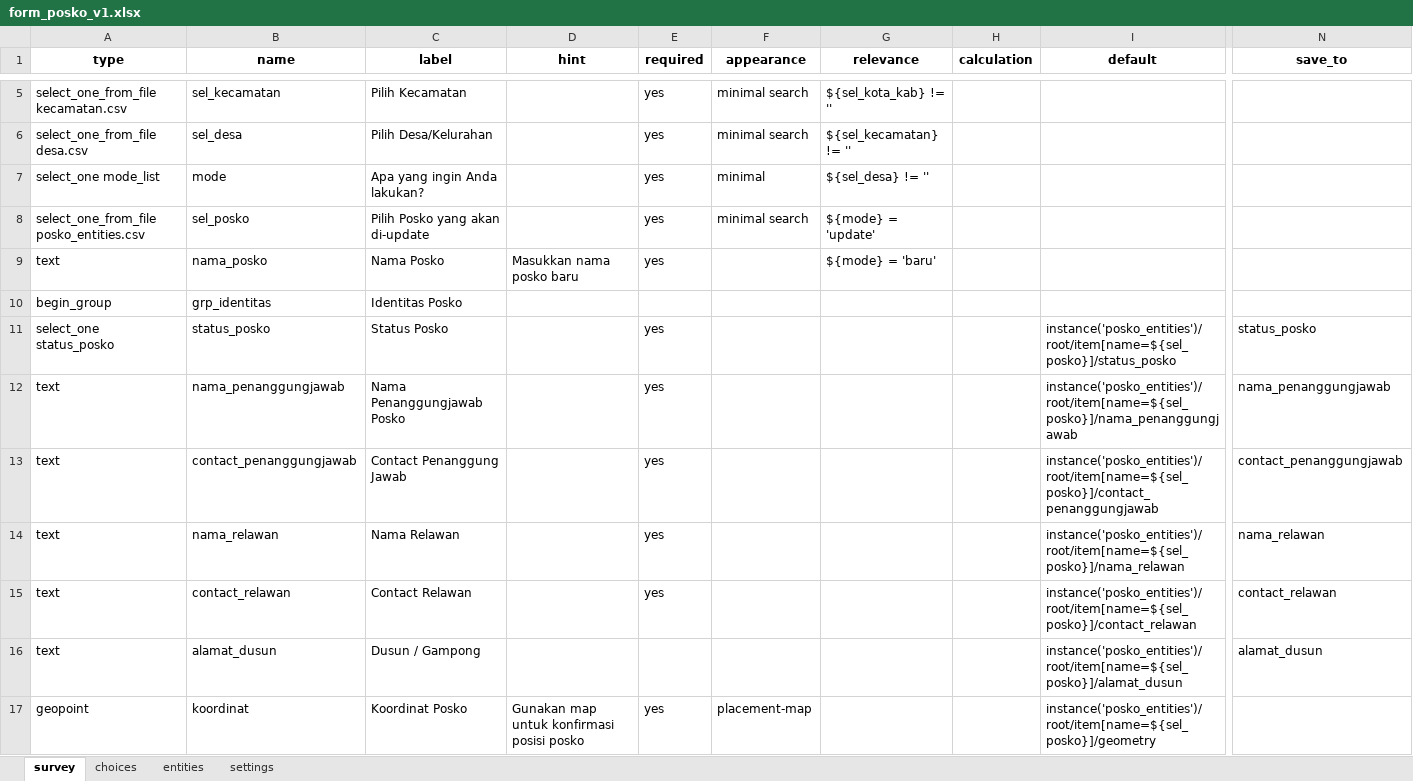
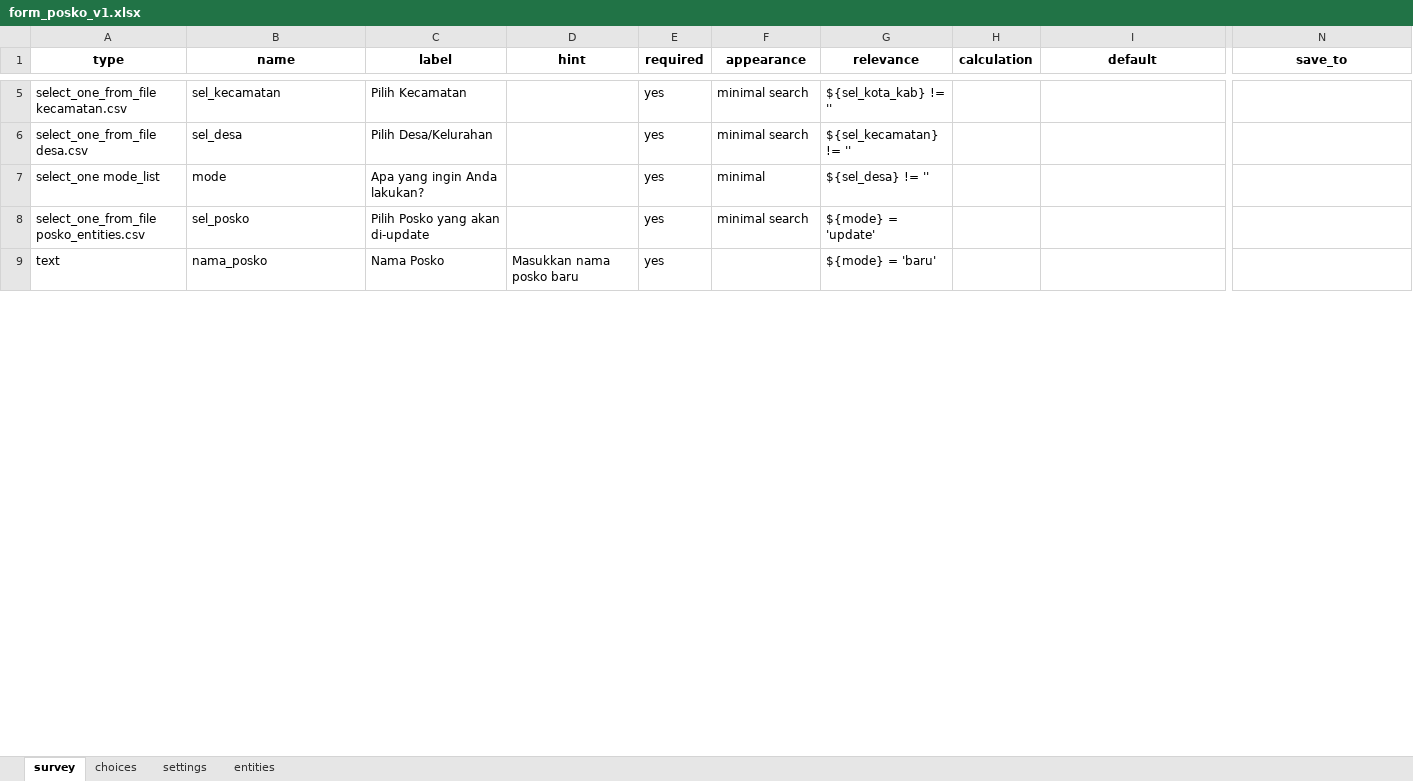
Before and after one commit to leksa/dayawarga-senyar-2025, an Excel workbook: docs/form_posko_v1.xlsx, sheet survey, drawn as a sheet; only a part is shown, gaps mark what is left out; values as stored, in another font and other column widths than the file's, no borders; removed rows and columns are numbered as before the commit, all else as after; rows hold the shown columns only; the diff covers the shown part only; the diff names each change by its address in the sheet, - before the commit and + after, or states it on an @@ line.

```diff
--- a/docs/form_posko_v1.xlsx (sheet survey)
+++ b/docs/form_posko_v1.xlsx (sheet survey)
@@ sheet tab order changed: survey | choices | settings | entities @@
-row 10: begin_group | grp_identitas | Identitas Posko
-row 11: select_one status_posko | status_posko | Status Posko |  | yes |  |  |  | instance('posko_entities')/root/item[name=${sel_posko}]/status_posko | status_posko
-row 12: text | nama_penanggungjawab | Nama Penanggungjawab Posko |  | yes |  |  |  | instance('posko_entities')/root/item[name=${sel_posko}]/nama_penanggungjawab | nama_penanggungjawab
-row 13: text | contact_penanggungjawab | Contact Penanggung Jawab |  | yes |  |  |  | instance('posko_entities')/root/item[name=${sel_posko}]/contact_penanggungjawab | contact_penanggungjawab
-row 14: text | nama_relawan | Nama Relawan |  | yes |  |  |  | instance('posko_entities')/root/item[name=${sel_posko}]/nama_relawan | nama_relawan
-row 15: text | contact_relawan | Contact Relawan |  | yes |  |  |  | instance('posko_entities')/root/item[name=${sel_posko}]/contact_relawan | contact_relawan
-row 16: text | alamat_dusun | Dusun / Gampong |  |  |  |  |  | instance('posko_entities')/root/item[name=${sel_posko}]/alamat_dusun | alamat_dusun
-row 17: geopoint | koordinat | Koordinat Posko | Gunakan map untuk konfirmasi posisi posko | yes | placement-map |  |  | instance('posko_entities')/root/item[name=${sel_posko}]/geometry
```
Also changed, not shown: 244 added rows, 12 removed rows, 1 moved row and 187 edited cells elsewhere in this sheet, sheet choices, sheet settings, docs/form_faskes_v1.xlsx, docs/form_feed_v1.xlsx, 51 other files.
